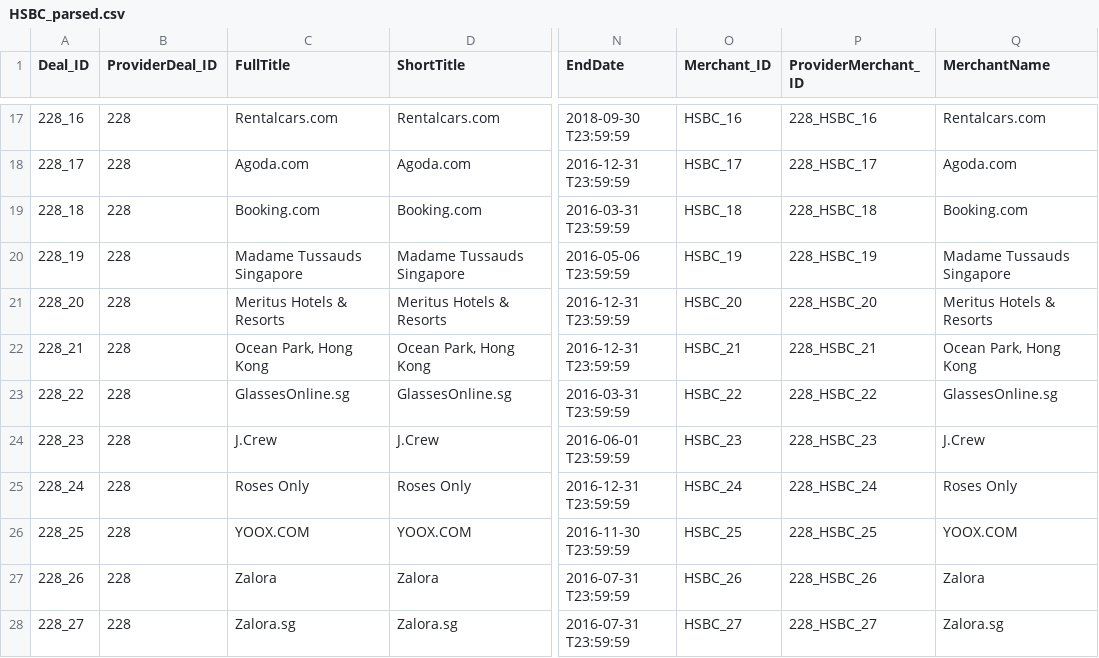
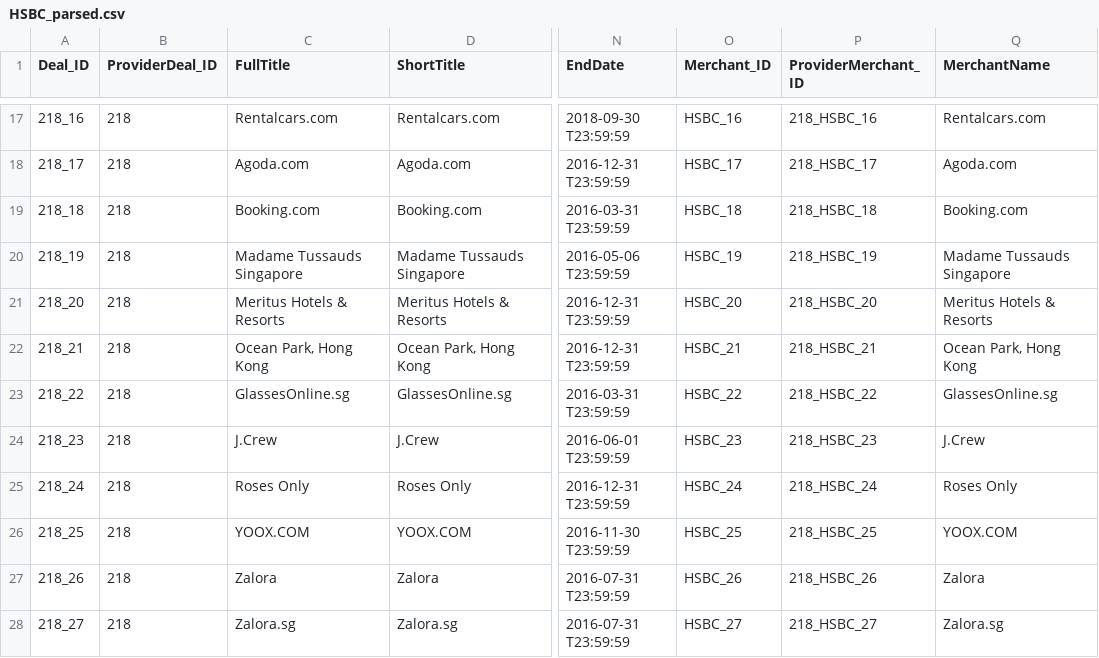
Before and after one commit to malavika94/resquetrial, a CSV file: HSBC_parsed.csv, drawn as a sheet; only a part is shown, gaps mark what is left out; the diff covers the shown part only; the diff names each change by its address in the sheet, - before the commit and + after, or states it on an @@ line.

```diff
--- a/HSBC_parsed.csv
+++ b/HSBC_parsed.csv
-A17 (Deal_ID): 228_16
+A17 (Deal_ID): 218_16
-B17:B28 (ProviderDeal_ID): 228
+B17:B28 (ProviderDeal_ID): 218
-P17 (ProviderMerchant_ID): 228_HSBC_16
+P17 (ProviderMerchant_ID): 218_HSBC_16
-A18 (Deal_ID): 228_17
+A18 (Deal_ID): 218_17
-P18 (ProviderMerchant_ID): 228_HSBC_17
+P18 (ProviderMerchant_ID): 218_HSBC_17
-A19 (Deal_ID): 228_18
+A19 (Deal_ID): 218_18
-P19 (ProviderMerchant_ID): 228_HSBC_18
+P19 (ProviderMerchant_ID): 218_HSBC_18
-A20 (Deal_ID): 228_19
+A20 (Deal_ID): 218_19
-P20 (ProviderMerchant_ID): 228_HSBC_19
+P20 (ProviderMerchant_ID): 218_HSBC_19
-A21 (Deal_ID): 228_20
+A21 (Deal_ID): 218_20
-P21 (ProviderMerchant_ID): 228_HSBC_20
+P21 (ProviderMerchant_ID): 218_HSBC_20
-A22 (Deal_ID): 228_21
+A22 (Deal_ID): 218_21
-P22 (ProviderMerchant_ID): 228_HSBC_21
+P22 (ProviderMerchant_ID): 218_HSBC_21
-A23 (Deal_ID): 228_22
+A23 (Deal_ID): 218_22
-P23 (ProviderMerchant_ID): 228_HSBC_22
+P23 (ProviderMerchant_ID): 218_HSBC_22
-A24 (Deal_ID): 228_23
+A24 (Deal_ID): 218_23
-P24 (ProviderMerchant_ID): 228_HSBC_23
+P24 (ProviderMerchant_ID): 218_HSBC_23
-A25 (Deal_ID): 228_24
+A25 (Deal_ID): 218_24
-P25 (ProviderMerchant_ID): 228_HSBC_24
+P25 (ProviderMerchant_ID): 218_HSBC_24
-A26 (Deal_ID): 228_25
+A26 (Deal_ID): 218_25
-P26 (ProviderMerchant_ID): 228_HSBC_25
+P26 (ProviderMerchant_ID): 218_HSBC_25
-A27 (Deal_ID): 228_26
+A27 (Deal_ID): 218_26
-P27 (ProviderMerchant_ID): 228_HSBC_26
+P27 (ProviderMerchant_ID): 218_HSBC_26
-A28 (Deal_ID): 228_27
+A28 (Deal_ID): 218_27
-P28 (ProviderMerchant_ID): 228_HSBC_27
+P28 (ProviderMerchant_ID): 218_HSBC_27
```
Also changed, not shown: 45 edited cells elsewhere in this file.
